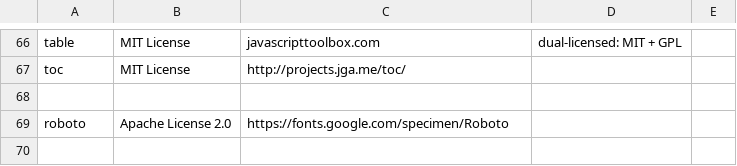
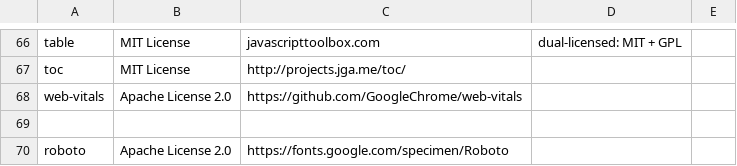
Before and after one commit to Xceptance/XLT, a CSV file: doc/internal-doc/licenses/licenses.csv, drawn as a sheet; only a part is shown, gaps mark what is left out; the diff names each change by its address in the sheet, - before the commit and + after, or states it on an @@ line.

```diff
--- a/doc/internal-doc/licenses/licenses.csv
+++ b/doc/internal-doc/licenses/licenses.csv
+row 68: web-vitals | Apache License 2.0 | https://github.com/GoogleChrome/web-vitals
```
Also changed, not shown: 14 other files.
